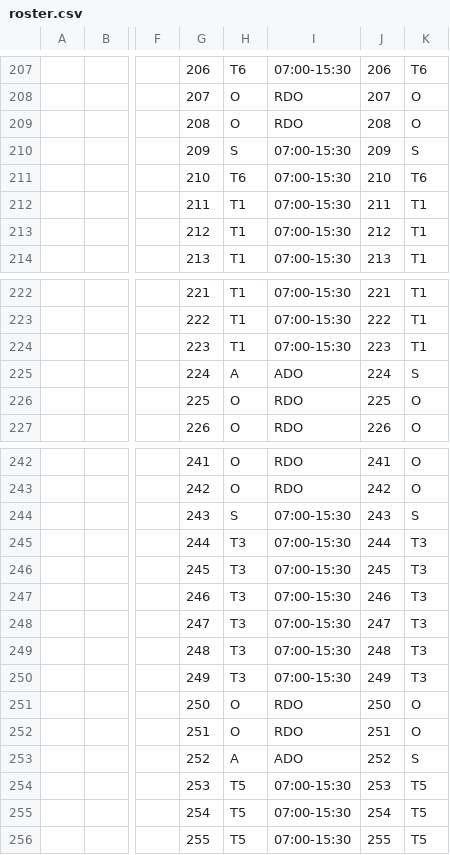
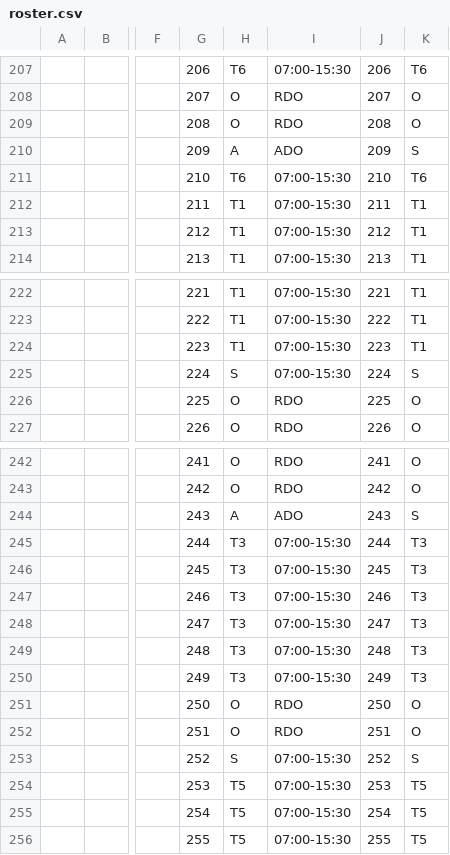
Before and after one commit to 45jamesblack-commits/He-Gui-Planner, a CSV file: roster.csv, drawn as a sheet; only a part is shown, gaps mark what is left out; the diff names each change by its address in the sheet, - before the commit and + after, or states it on an @@ line.

```diff
--- a/roster.csv
+++ b/roster.csv
-H210: S
+H210: A
-I210: 07:00-15:30
+I210: ADO
-H225: A
+H225: S
-I225: ADO
+I225: 07:00-15:30
-H244: S
+H244: A
-I244: 07:00-15:30
+I244: ADO
-H253: A
+H253: S
-I253: ADO
+I253: 07:00-15:30
```
Also changed, not shown: 1 other file.
